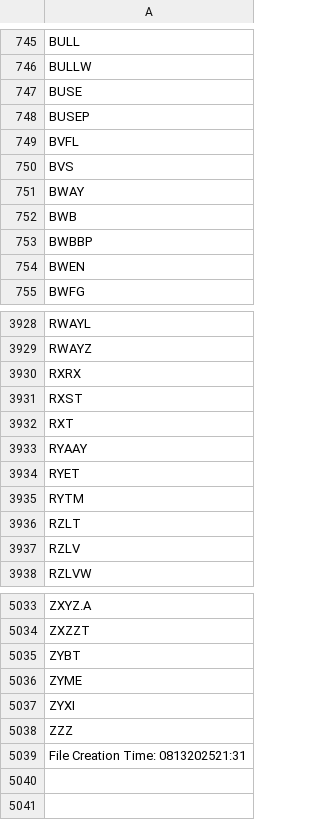
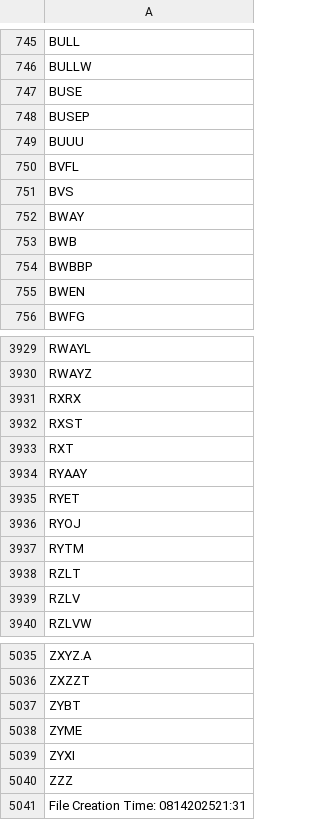
Before and after one commit to cmmds1982/nasdaq-tickers-fetcher, a CSV file: nasdaq_tickers.csv, drawn as a sheet; only a part is shown, gaps mark what is left out.

```diff
--- a/nasdaq_tickers.csv
+++ b/nasdaq_tickers.csv
@@ -748,2 +748,3 @@ BUSE
 BUSEP
+BUUU
 BVFL
@@ -3934,2 +3935,3 @@ RYAAY
 RYET
+RYOJ
 RYTM
@@ -5038,2 +5040,2 @@ ZYXI
 ZZZ
-File Creation Time: 0813202521:31
+File Creation Time: 0814202521:31
```
